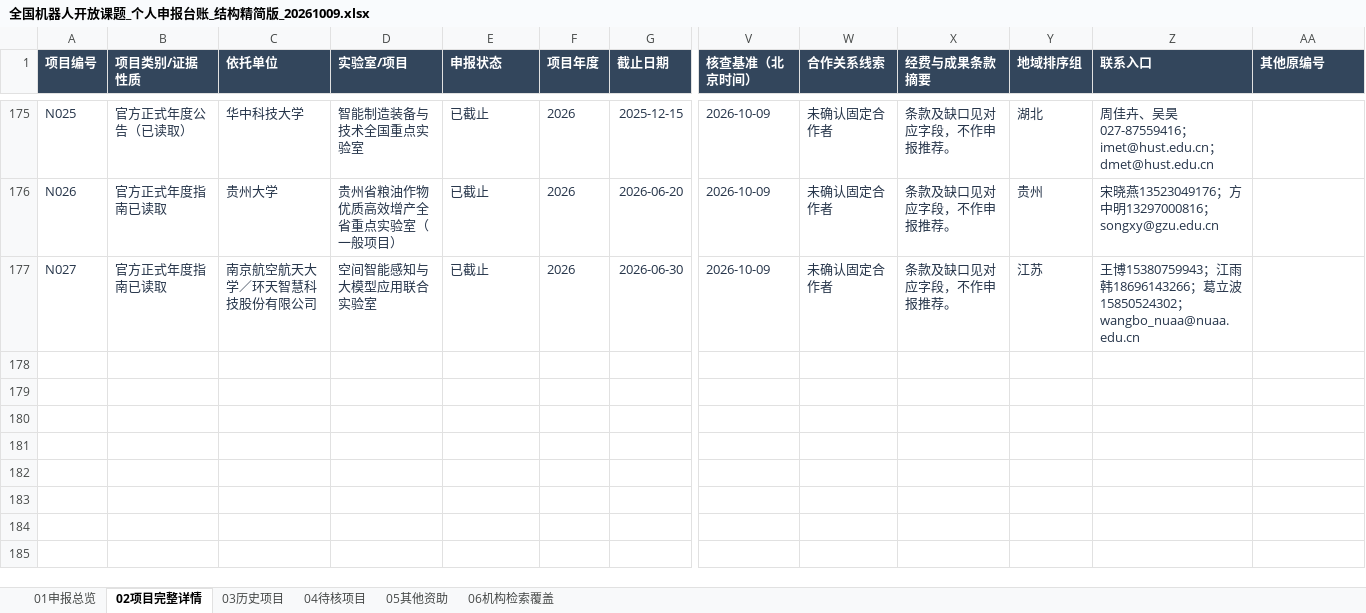
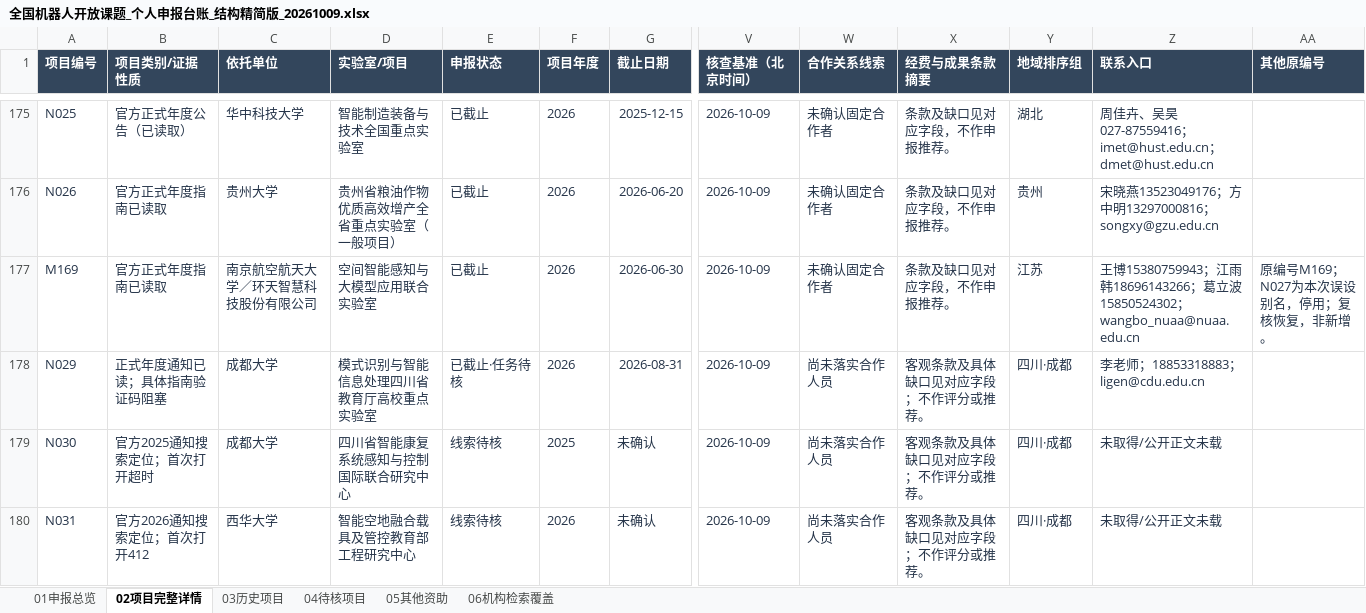
Before and after one commit to zyanzhi90-dot/open-project-for-fund, an Excel workbook: 全国机器人开放课题_个人申报台账_结构精简版_20261009.xlsx, sheet 02项目完整详情, drawn as a sheet; only a part is shown, gaps mark what is left out; values as stored, in another font and other column widths than the file's, no borders; table styles not drawn; rows hold the shown columns only; the diff covers the shown part only; the diff names each change by its address in the sheet, - before the commit and + after, or states it on an @@ line.

```diff
--- a/全国机器人开放课题_个人申报台账_结构精简版_20261009.xlsx (sheet 02项目完整详情)
+++ b/全国机器人开放课题_个人申报台账_结构精简版_20261009.xlsx (sheet 02项目完整详情)
-A177 (项目编号): N027
+A177 (项目编号): M169
-AA177 (其他原编号): (empty)
+AA177 (其他原编号): 原编号M169；N027为本次误设别名，停用；复核恢复，非新增。
+row 178: N029 | 正式年度通知已读；具体指南验证码阻塞 | 成都大学 | 模式识别与智能信息处理四川省教育厅高校重点实验室 | 已截止·任务待核 | 2026 | 2026-08-31 | 2026-10-09 | 尚未落实合作人员 | 客观条款及具体缺口见对应字段；不作评分或推荐。 | 四川·成都 | 李老师；18853318883；ligen@cdu.edu.cn
+row 179: N030 | 官方2025通知搜索定位；首次打开超时 | 成都大学 | 四川省智能康复系统感知与控制国际联合研究中心 | 线索待核 | 2025 | 未确认 | 2026-10-09 | 尚未落实合作人员 | 客观条款及具体缺口见对应字段；不作评分或推荐。 | 四川·成都 | 未取得/公开正文未载
+row 180: N031 | 官方2026通知搜索定位；首次打开412 | 西华大学 | 智能空地融合载具及管控教育部工程研究中心 | 线索待核 | 2026 | 未确认 | 2026-10-09 | 尚未落实合作人员 | 客观条款及具体缺口见对应字段；不作评分或推荐。 | 四川·成都 | 未取得/公开正文未载
```
Also changed, not shown: 4 added rows and 15 edited cells elsewhere in this sheet, sheet 06机构检索覆盖, sheet 04待核项目, sheet 01申报总览, sheet 03历史项目, 10 other files.
